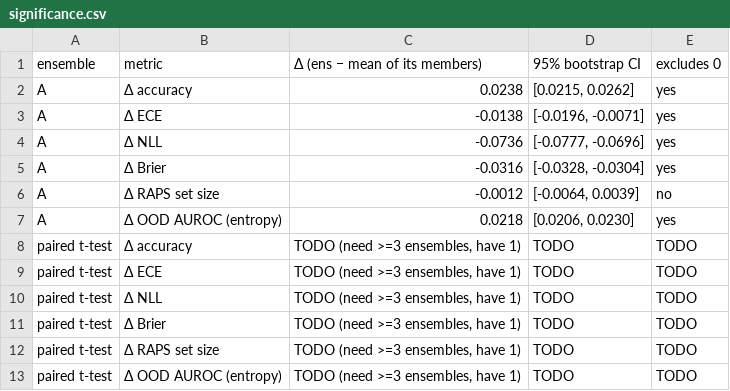
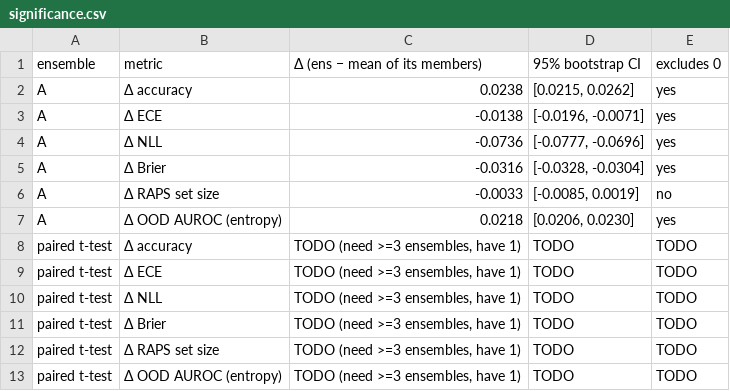
Before and after one commit to spy772/CISC-473-P23, a CSV file: results/de/tables/significance.csv, drawn as a sheet.

```diff
--- a/results/de/tables/significance.csv
+++ b/results/de/tables/significance.csv
@@ -5,3 +5,3 @@ A,Δ NLL,-0.0736,"[-0.0777, -0.0696]",yes
 A,Δ Brier,-0.0316,"[-0.0328, -0.0304]",yes
-A,Δ RAPS set size,-0.0012,"[-0.0064, 0.0039]",no
+A,Δ RAPS set size,-0.0033,"[-0.0085, 0.0019]",no
 A,Δ OOD AUROC (entropy),0.0218,"[0.0206, 0.0230]",yes
```
Also changed, not shown: results/de/tables/ablation_size.csv, results/de/tables/conformal.csv, 37 other files.
